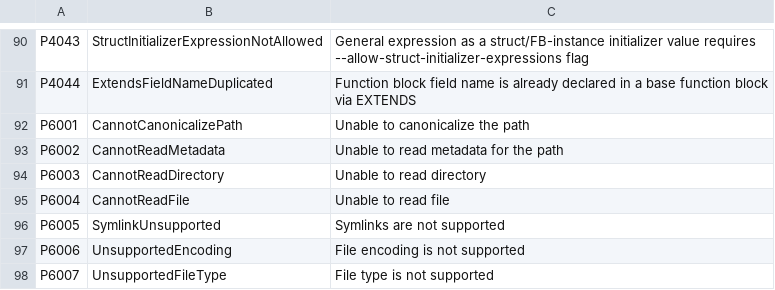
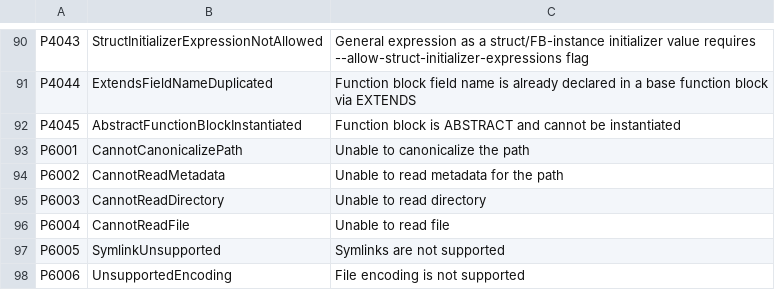
Before and after one commit to ironplc/ironplc, a CSV file: compiler/problems/resources/problem-codes.csv, drawn as a sheet; only a part is shown, gaps mark what is left out; the shorter side is filled out with more unchanged rows.

Commit message:
fix(twincat): reject direct instantiation of an ABSTRACT function block (P4040)
Verified against real TcXaeShell before implementing: TwinCAT rejects
declaring a variable of an ABSTRACT function block's type directly
(C0434 "Function block ... is ABSTRACT and cannot be instantiated").
IronPLC parsed ABSTRACT but enforced nothing.

New P4040 semantic rule, working directly off the AST rather than
threading is_abstract through IntermediateType::FunctionBlock (which
would ripple through many unrelated construction sites) -- builds a set
of abstract FB type names from the Library directly, then flags any
VarDecl whose resolved FunctionBlock initializer references one. A
concrete subclass extending an abstract base can still be instantiated
normally.

```diff
--- a/compiler/problems/resources/problem-codes.csv
+++ b/compiler/problems/resources/problem-codes.csv
@@ -91,2 +91,3 @@ P4043,StructInitializerExpressionNotAllowed,General expression as a struct/FB-in
 P4044,ExtendsFieldNameDuplicated,Function block field name is already declared in a base function block via EXTENDS
+P4045,AbstractFunctionBlockInstantiated,Function block is ABSTRACT and cannot be instantiated
 P6001,CannotCanonicalizePath,Unable to canonicalize the path
```
Also changed, not shown: 6 other files.
